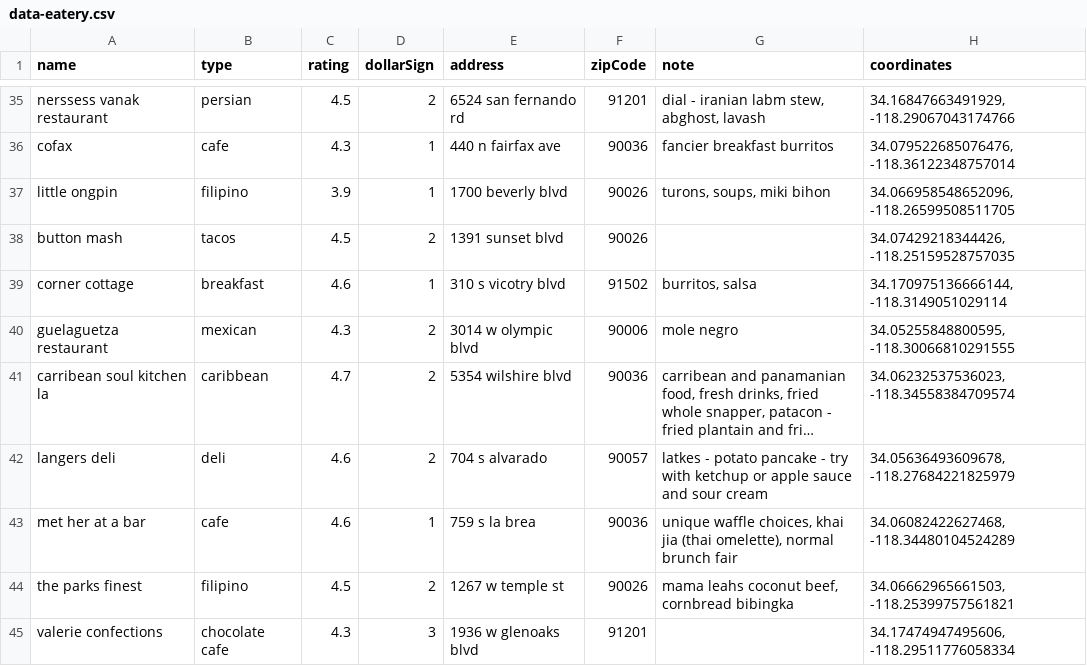
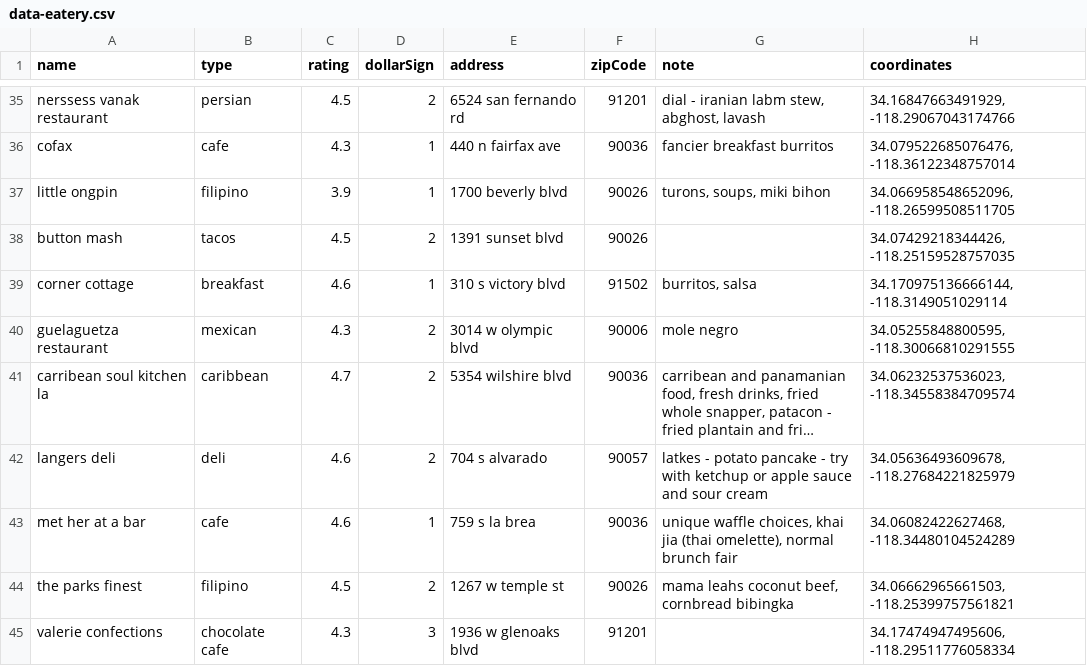
Before and after one commit to ArthurKimGl19/eateryGenerator, a CSV file: src/data/data-eatery.csv, drawn as a sheet; only a part is shown, gaps mark what is left out; long unchanged cells end in ….

Commit message:
Update typo in data eatery data

```diff
--- a/src/data/data-eatery.csv
+++ b/src/data/data-eatery.csv
@@ -38,3 +38,3 @@ little ongpin,filipino,3.9,1,1700 beverly blvd,90026,"turons, soups, miki bihon"
 button mash,tacos,4.5,2,1391 sunset blvd,90026,,"34.07429218344426, -118.25159528757035"
-corner cottage,breakfast,4.6,1,310 s vicotry blvd,91502,"burritos, salsa","34.170975136666144, -118.3149051029114"
+corner cottage,breakfast,4.6,1,310 s victory blvd,91502,"burritos, salsa","34.170975136666144, -118.3149051029114"
 guelaguetza restaurant,mexican,4.3,2,3014 w olympic blvd,90006,mole negro,"34.05255848800595, -118.30066810291555"
```
Also changed, not shown: 1 other file.
